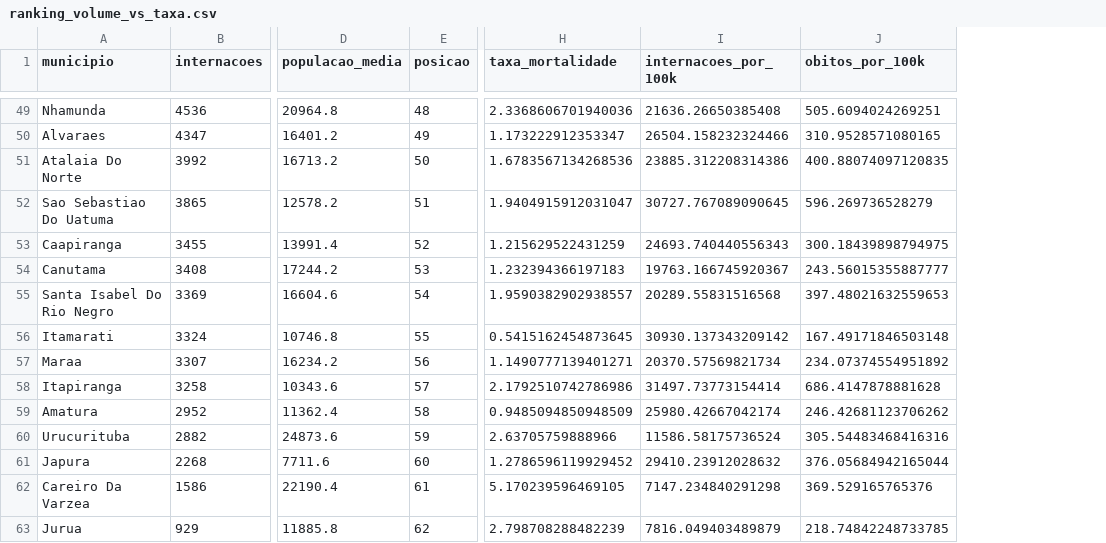
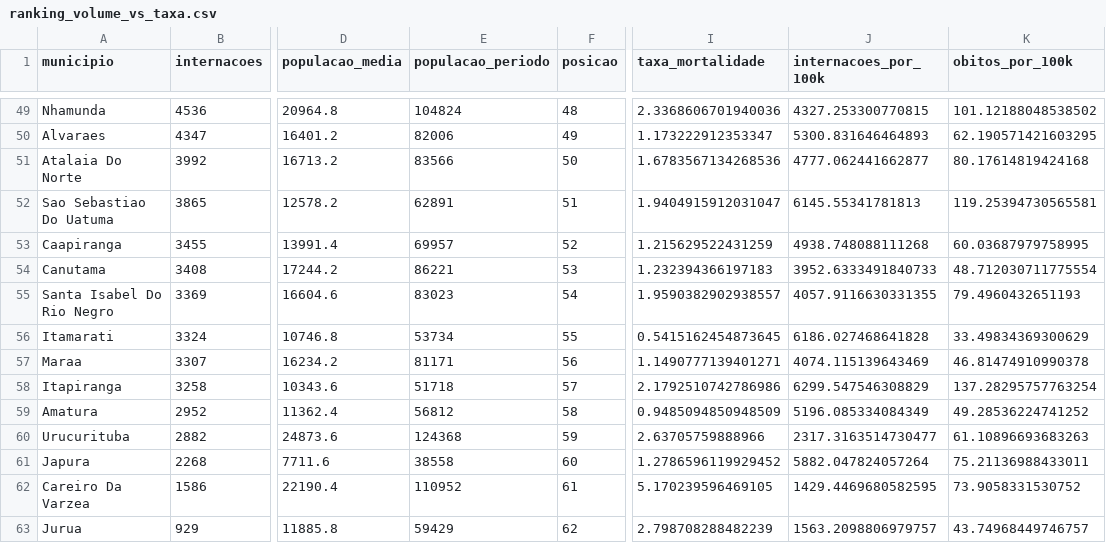
Before and after one commit to nicolasagra-dev/eda-datasus-amazonas, a CSV file: data/processed/ranking_volume_vs_taxa.csv, drawn as a sheet; only a part is shown, gaps mark what is left out; addresses are those after the commit; the diff covers the shown part only; the diff names each change by its address in the sheet, - before the commit and + after, or states it on an @@ line.

```diff
--- a/data/processed/ranking_volume_vs_taxa.csv
+++ b/data/processed/ranking_volume_vs_taxa.csv
+column E (populacao_periodo), rows 49-63: 104824 | 82006 | 83566 | 62891 | 69957 | 86221 | 83023 | 53734 | 81171 | 51718 | 56812 | 124368 | 38558 | 110952 | 59429
-J49 (internacoes_por_100k): 21636.26650385408
+J49 (internacoes_por_100k): 4327.253300770815
-K49 (obitos_por_100k): 505.6094024269251
+K49 (obitos_por_100k): 101.12188048538502
-J50 (internacoes_por_100k): 26504.158232324466
+J50 (internacoes_por_100k): 5300.831646464893
-K50 (obitos_por_100k): 310.9528571080165
+K50 (obitos_por_100k): 62.190571421603295
-J51 (internacoes_por_100k): 23885.312208314386
+J51 (internacoes_por_100k): 4777.062441662877
-K51 (obitos_por_100k): 400.88074097120835
+K51 (obitos_por_100k): 80.17614819424168
-J52 (internacoes_por_100k): 30727.767089090645
+J52 (internacoes_por_100k): 6145.55341781813
-K52 (obitos_por_100k): 596.269736528279
+K52 (obitos_por_100k): 119.25394730565581
-J53 (internacoes_por_100k): 24693.740440556343
+J53 (internacoes_por_100k): 4938.748088111268
-K53 (obitos_por_100k): 300.18439898794975
+K53 (obitos_por_100k): 60.03687979758995
-J54 (internacoes_por_100k): 19763.166745920367
+J54 (internacoes_por_100k): 3952.6333491840733
-K54 (obitos_por_100k): 243.56015355887777
+K54 (obitos_por_100k): 48.712030711775554
-J55 (internacoes_por_100k): 20289.55831516568
+J55 (internacoes_por_100k): 4057.9116630331355
-K55 (obitos_por_100k): 397.48021632559653
+K55 (obitos_por_100k): 79.4960432651193
-J56 (internacoes_por_100k): 30930.137343209142
+J56 (internacoes_por_100k): 6186.027468641828
-K56 (obitos_por_100k): 167.49171846503148
+K56 (obitos_por_100k): 33.49834369300629
-J57 (internacoes_por_100k): 20370.57569821734
+J57 (internacoes_por_100k): 4074.115139643469
-K57 (obitos_por_100k): 234.07374554951892
+K57 (obitos_por_100k): 46.81474910990378
-J58 (internacoes_por_100k): 31497.73773154414
+J58 (internacoes_por_100k): 6299.547546308829
-K58 (obitos_por_100k): 686.4147878881628
+K58 (obitos_por_100k): 137.28295757763254
-J59 (internacoes_por_100k): 25980.42667042174
+J59 (internacoes_por_100k): 5196.085334084349
-K59 (obitos_por_100k): 246.42681123706262
+K59 (obitos_por_100k): 49.28536224741252
-J60 (internacoes_por_100k): 11586.58175736524
+J60 (internacoes_por_100k): 2317.3163514730477
-K60 (obitos_por_100k): 305.54483468416316
+K60 (obitos_por_100k): 61.10896693683263
-J61 (internacoes_por_100k): 29410.23912028632
+J61 (internacoes_por_100k): 5882.047824057264
-K61 (obitos_por_100k): 376.05684942165044
+K61 (obitos_por_100k): 75.21136988433011
-J62 (internacoes_por_100k): 7147.234840291298
+J62 (internacoes_por_100k): 1429.4469680582595
-K62 (obitos_por_100k): 369.529165765376
+K62 (obitos_por_100k): 73.9058331530752
-J63 (internacoes_por_100k): 7816.049403489879
+J63 (internacoes_por_100k): 1563.2098806979757
-K63 (obitos_por_100k): 218.74842248733785
+K63 (obitos_por_100k): 43.74968449746757
```
Also changed, not shown: 94 edited cells elsewhere in this file, data/processed/crescimento_municipios.csv, data/processed/ranking_municipios.csv, 15 other files.
